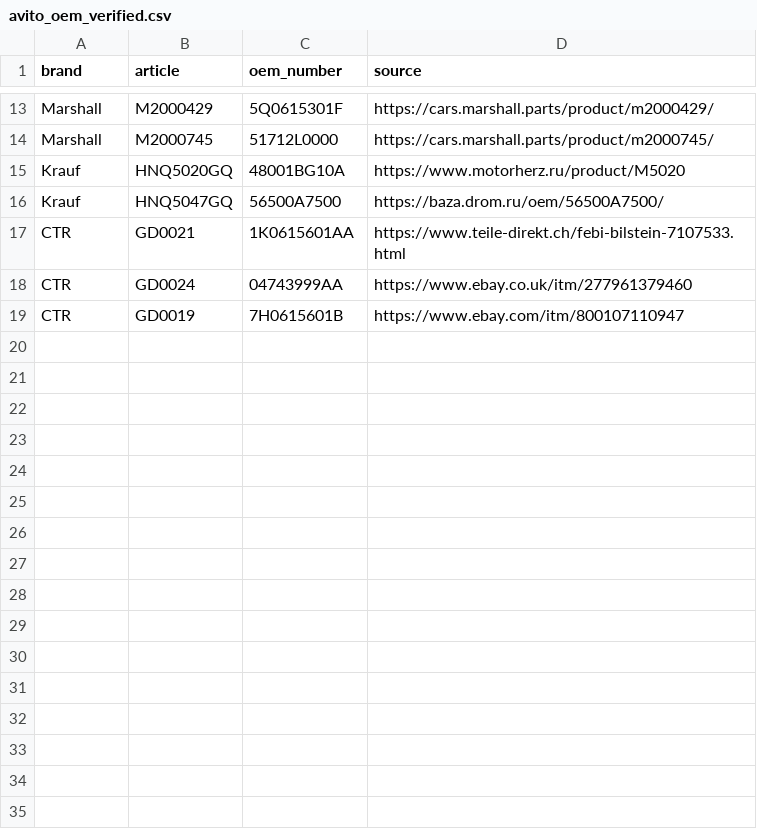
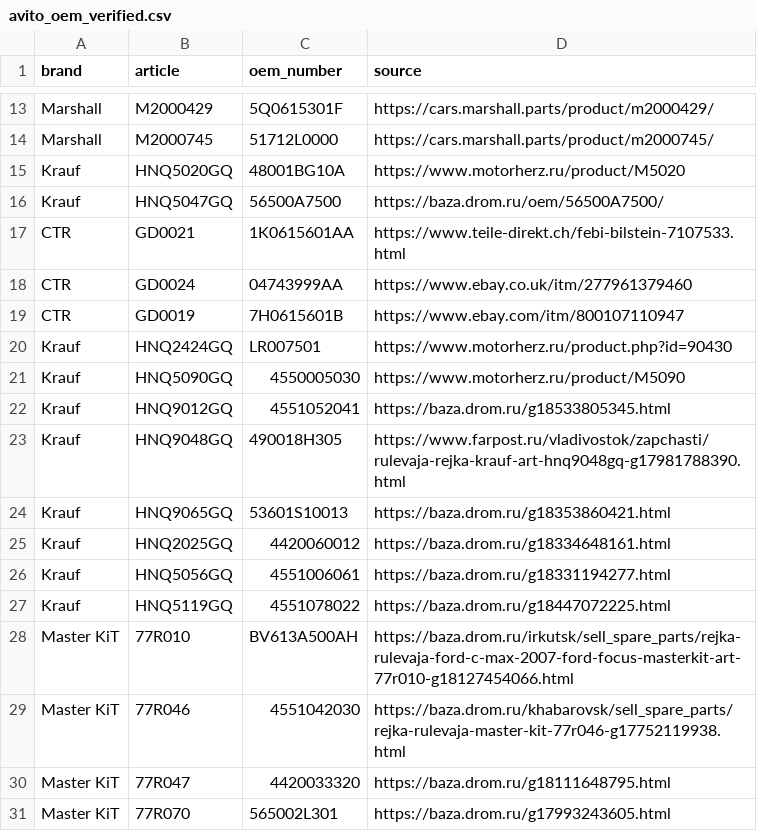
Before and after one commit to ROJANGG/rossko-drom-lensk, a CSV file: input/avito_oem_verified.csv, drawn as a sheet; only a part is shown, gaps mark what is left out; the diff names each change by its address in the sheet, - before the commit and + after, or states it on an @@ line.

Commit message:
Avito: 12 additional documented original cross references for 30-of-50 Irkutsk pilot

```diff
--- a/input/avito_oem_verified.csv
+++ b/input/avito_oem_verified.csv
+row 20: Krauf | HNQ2424GQ | LR007501 | https://www.motorherz.ru/product.php?id=90430
+row 21: Krauf | HNQ5090GQ | 4550005030 | https://www.motorherz.ru/product/M5090
+row 22: Krauf | HNQ9012GQ | 4551052041 | https://baza.drom.ru/g18533805345.html
+row 23: Krauf | HNQ9048GQ | 490018H305 | https://www.farpost.ru/vladivostok/zapchasti/rulevaja-rejka-krauf-art-hnq9048gq-g17981788390.html
+row 24: Krauf | HNQ9065GQ | 53601S10013 | https://baza.drom.ru/g18353860421.html
+row 25: Krauf | HNQ2025GQ | 4420060012 | https://baza.drom.ru/g18334648161.html
+row 26: Krauf | HNQ5056GQ | 4551006061 | https://baza.drom.ru/g18331194277.html
+row 27: Krauf | HNQ5119GQ | 4551078022 | https://baza.drom.ru/g18447072225.html
+row 28: Master KiT | 77R010 | BV613A500AH | https://baza.drom.ru/irkutsk/sell_spare_parts/rejka-rulevaja-ford-c-max-2007-ford-focus-masterkit-art-77r010-g18127454066.html
+row 29: Master KiT | 77R046 | 4551042030 | https://baza.drom.ru/khabarovsk/sell_spare_parts/rejka-rulevaja-master-kit-77r046-g17752119938.html
+row 30: Master KiT | 77R047 | 4420033320 | https://baza.drom.ru/g18111648795.html
+row 31: Master KiT | 77R070 | 565002L301 | https://baza.drom.ru/g17993243605.html
```
